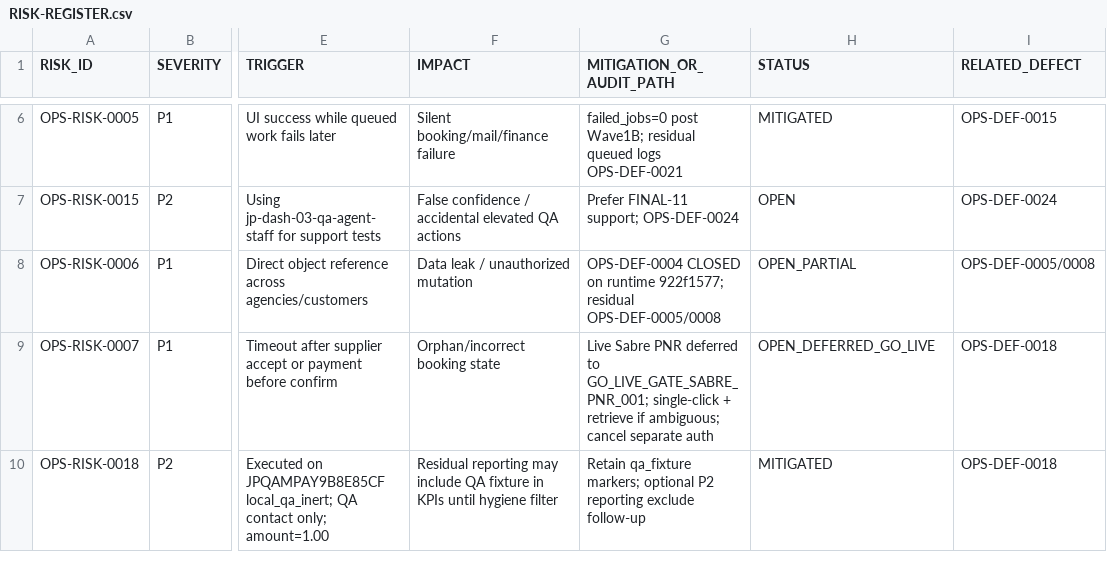
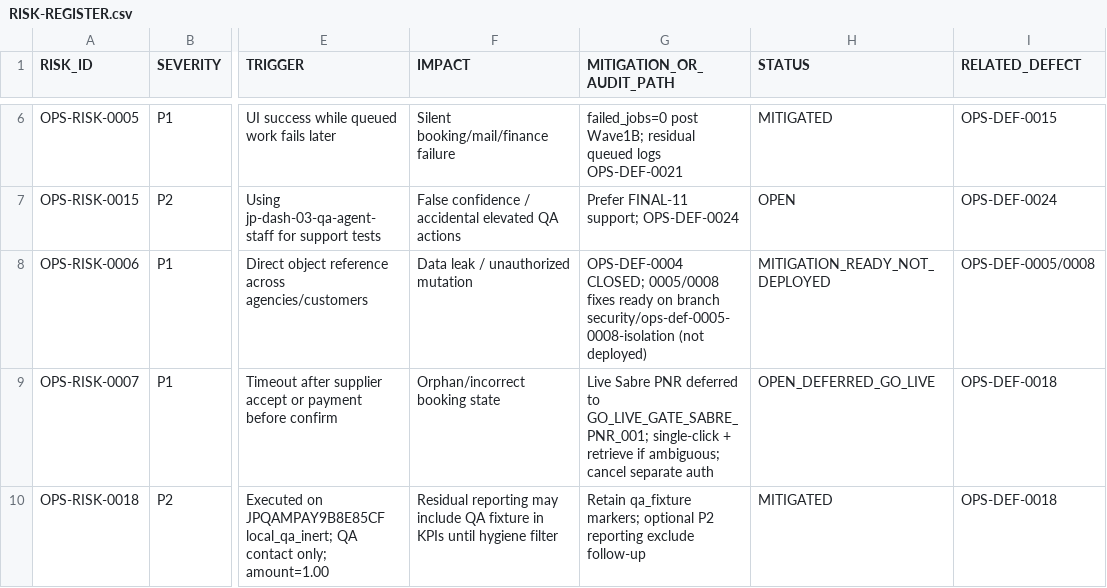
Before and after one commit to haseebpytdev/jetpk, a CSV file: docs/evidence/jp-ops-readiness-01/RISK-REGISTER.csv, drawn as a sheet; only a part is shown, gaps mark what is left out; the diff names each change by its address in the sheet, - before the commit and + after, or states it on an @@ line.

```diff
--- a/docs/evidence/jp-ops-readiness-01/RISK-REGISTER.csv
+++ b/docs/evidence/jp-ops-readiness-01/RISK-REGISTER.csv
-G8 (MITIGATION_OR_AUDIT_PATH): OPS-DEF-0004 CLOSED on runtime 922f1577; residual OPS-DEF-0005/0008
+G8 (MITIGATION_OR_AUDIT_PATH): OPS-DEF-0004 CLOSED; 0005/0008 fixes ready on branch security/ops-def-0005-0008-isolation (not deployed)
-H8 (STATUS): OPEN_PARTIAL
+H8 (STATUS): MITIGATION_READY_NOT_DEPLOYED
```
Also changed, not shown: docs/evidence/jp-ops-readiness-01/DEFECT-LEDGER.csv, 6 other files.
